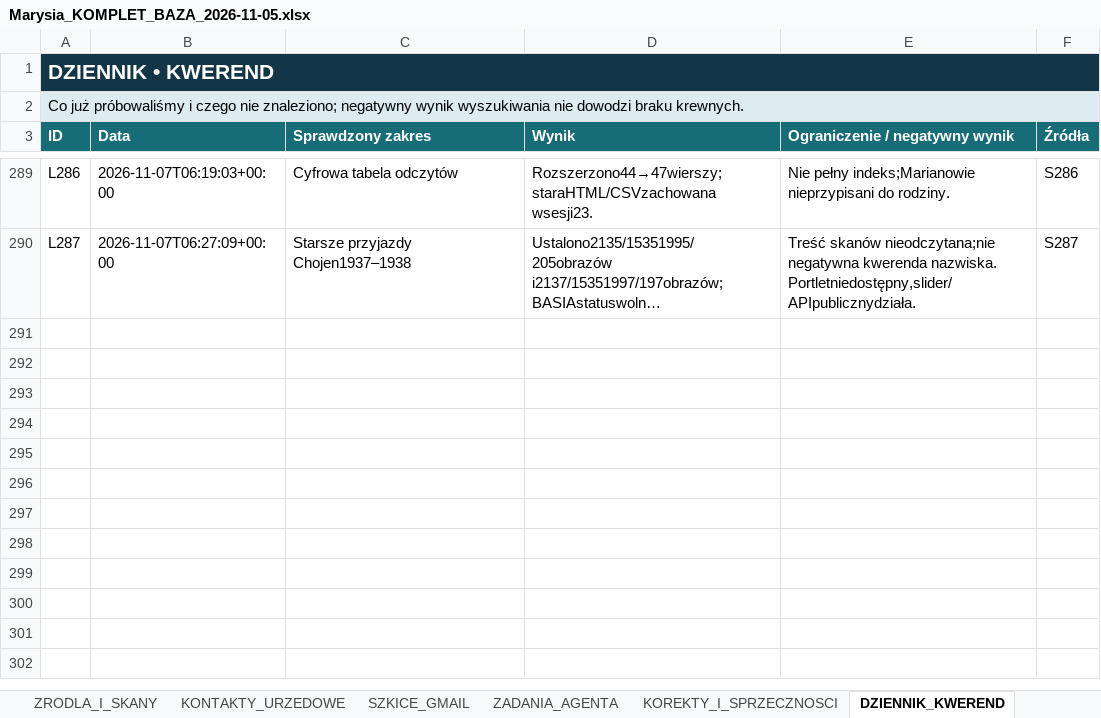
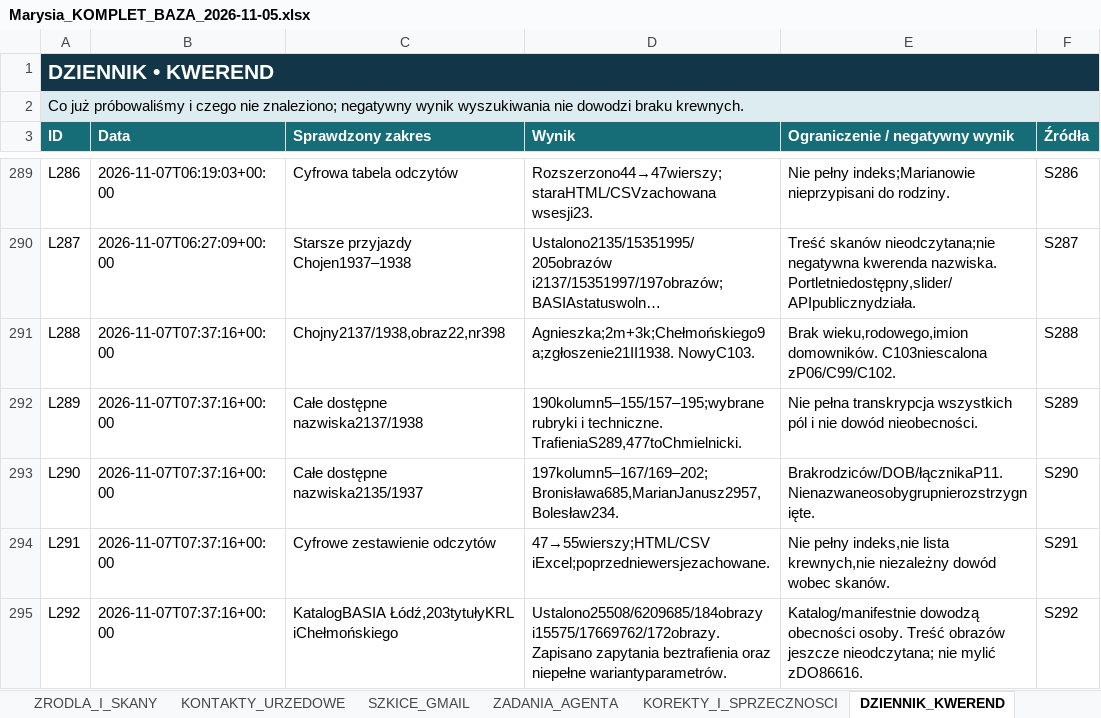
Before and after one commit to maciekkoz-PL/drzewo-genealogiczne, an Excel workbook: Marysia_KOMPLET_BAZA_2026-11-05.xlsx, sheet DZIENNIK_KWEREND, drawn as a sheet; only a part is shown, gaps mark what is left out; long unchanged cells end in …; values as stored, in another font and other column widths than the file's, no borders; table styles not drawn; the diff names each change by its address in the sheet, - before the commit and + after, or states it on an @@ line.

Commit message:
Udokumentuj meldunki Chojen 1937–1938 i trop Chełmońskiego

```diff
--- a/Marysia_KOMPLET_BAZA_2026-11-05.xlsx (sheet DZIENNIK_KWEREND)
+++ b/Marysia_KOMPLET_BAZA_2026-11-05.xlsx (sheet DZIENNIK_KWEREND)
+row 291: L288 | 2026-11-07T07:37:16+00:00 | Chojny2137/1938,obraz22,nr398 | Agnieszka;2m+3k;Chełmońskiego9a;zgłoszenie21II1938. NowyC103. | Brak wieku,rodowego,imion domowników. C103niescalona zP06/C99/C102. | S288
+row 292: L289 | 2026-11-07T07:37:16+00:00 | Całe dostępne nazwiska2137/1938 | 190kolumn5–155/157–195;wybrane rubryki i techniczne. TrafieniaS289,477toChmielnicki. | Nie pełna transkrypcja wszystkich pól i nie dowód nieobecności. | S289
+row 293: L290 | 2026-11-07T07:37:16+00:00 | Całe dostępne nazwiska2135/1937 | 197kolumn5–167/169–202;Bronisława685,MarianJanusz2957,Bolesław234. | Brakrodziców/DOB/łącznikaP11. Nienazwaneosobygrupnierozstrzygnięte. | S290
+row 294: L291 | 2026-11-07T07:37:16+00:00 | Cyfrowe zestawienie odczytów | 47→55wierszy;HTML/CSV iExcel;poprzedniewersjezachowane. | Nie pełny indeks,nie lista krewnych,nie niezależny dowód wobec skanów. | S291
+row 295: L292 | 2026-11-07T07:37:16+00:00 | KatalogBASIA Łódź,203tytułyKRL iChełmońskiego | Ustalono25508/6209685/184obrazy i15575/17669762/172obrazy. Zapisano zapytania beztrafienia oraz niepełne wariantyparametrów. | Katalog/manifestnie dowodzą obecności osoby. Treść obrazów jeszcze nieodczytana; nie mylić zDO86616. | S292
```
Also changed, not shown: sheet PLIKI_DOWODOWE, sheet INDEKS_MELDUNKOW, sheet ZRODLA_I_SKANY, sheet KANDYDACI_I_HOMONIMY, sheet INSTRUKCJA_AGENTA, sheet HIPOTEZY_OTWARTE, 2 more sheets, 55 other files.
